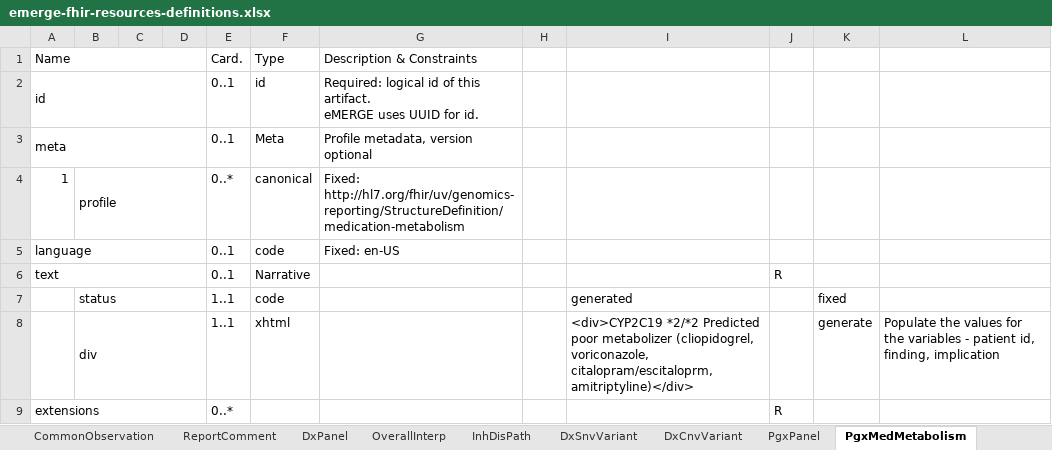
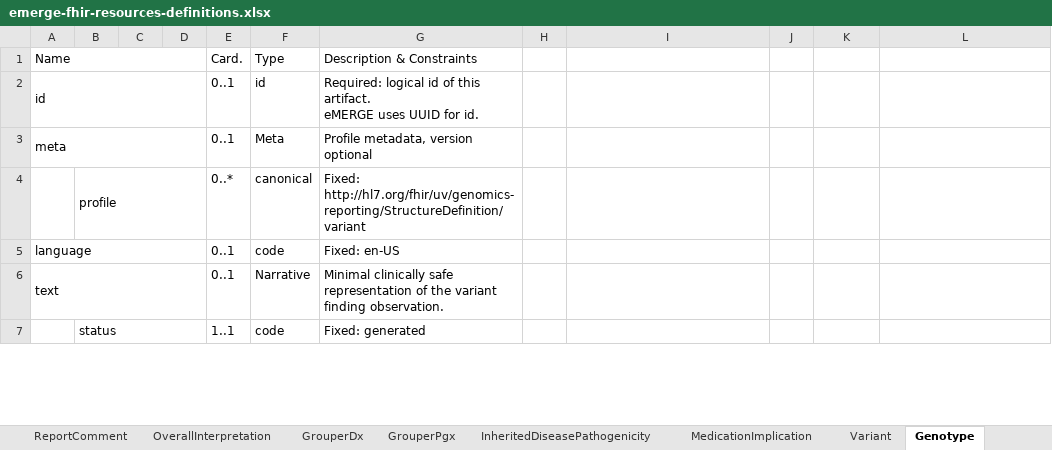
Before and after one commit to emerge-ehri/fhir-specification, an Excel workbook: docs/source/_files/emerge-fhir-resources-definitions.xlsx, sheet Genotype, drawn as a sheet; only a part is shown; values as stored, in another font and other column widths than the file's, no cell formats; charts and pictures not drawn; removed rows and columns are numbered as before the commit, all else as after; the diff covers the shown part only; the diff names each change by its address in the sheet, - before the commit and + after, or states it on an @@ line.

```diff
--- a/docs/source/_files/emerge-fhir-resources-definitions.xlsx (sheet Genotype)
+++ b/docs/source/_files/emerge-fhir-resources-definitions.xlsx (sheet Genotype)
-sheet tab: DxPanel
+sheet tab: OverallInterpretation
-sheet tab: OverallInterp
+sheet tab: GrouperDx
-sheet tab: InhDisPath
+sheet tab: GrouperPgx
-sheet tab: DxSnvVariant
+sheet tab: InheritedDiseasePathogenicity
-sheet tab: PgxPanel
+sheet tab: Variant
-sheet tab: PgxMedMetabolism
+sheet tab: Genotype
+sheet tab: MedicationImplication
-A4 (Name): 1
+A4 (Name): (empty)
-G4 (Description & Constraints): Fixed: http://hl7.org/fhir/uv/genomics-reporting/StructureDefinition/medication-metabolism
+G4 (Description & Constraints): Fixed: http://hl7.org/fhir/uv/genomics-reporting/StructureDefinition/variant
-G6 (Description & Constraints): (empty)
+G6 (Description & Constraints): Minimal clinically safe representation of the variant finding observation.
-J6: R
+J6: (empty)
-G7 (Description & Constraints): (empty)
+G7 (Description & Constraints): Fixed: generated
-I7: generated
+I7: (empty)
-K7: fixed
+K7: (empty)
-row 8:  | div |  |  | 1..1 | xhtml |  |  | <div>CYP2C19 *2/*2 Predicted poor metabolizer (cliopidogrel, voriconazole, citalopram/escitaloprm, amitriptyline)</div> |  | generate | Populate the values for the variables - patient id, finding, implication
-row 9: extensions |  |  |  | 0..* |  |  |  |  | R
```
Also changed, not shown: 8 added rows, 28 removed rows and 43 edited cells elsewhere in this sheet, sheet InheritedDiseasePathogenicity, sheet Variant, sheet GrouperPgx, sheet DxCnvVariant, sheet Patient, sheet OverallInterpretation, 8 more sheets, other sheet tabs, cell formats, charts or pictures, 27 other files.
